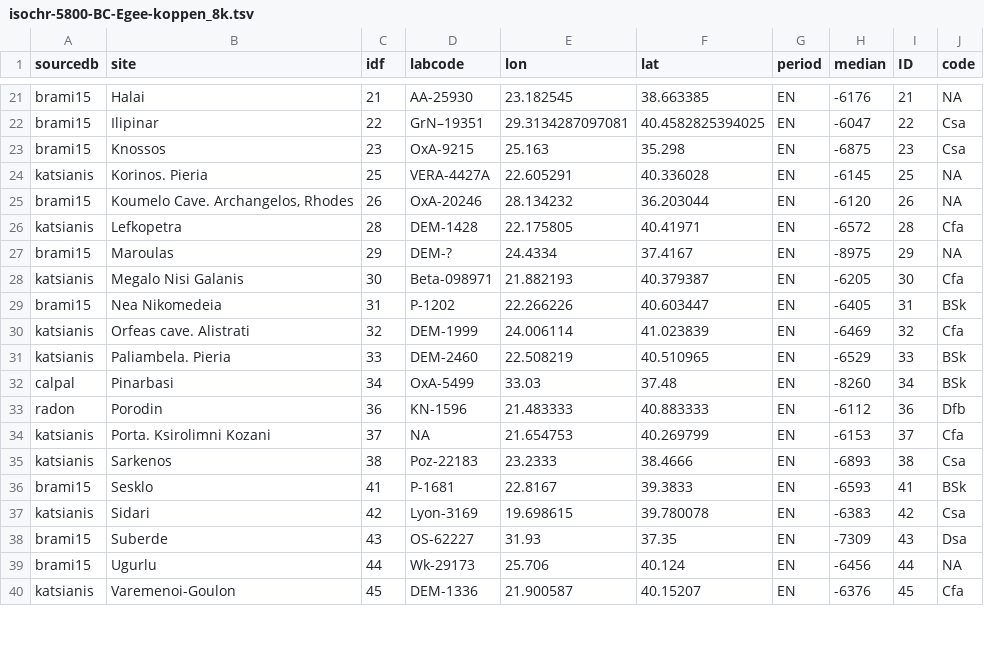
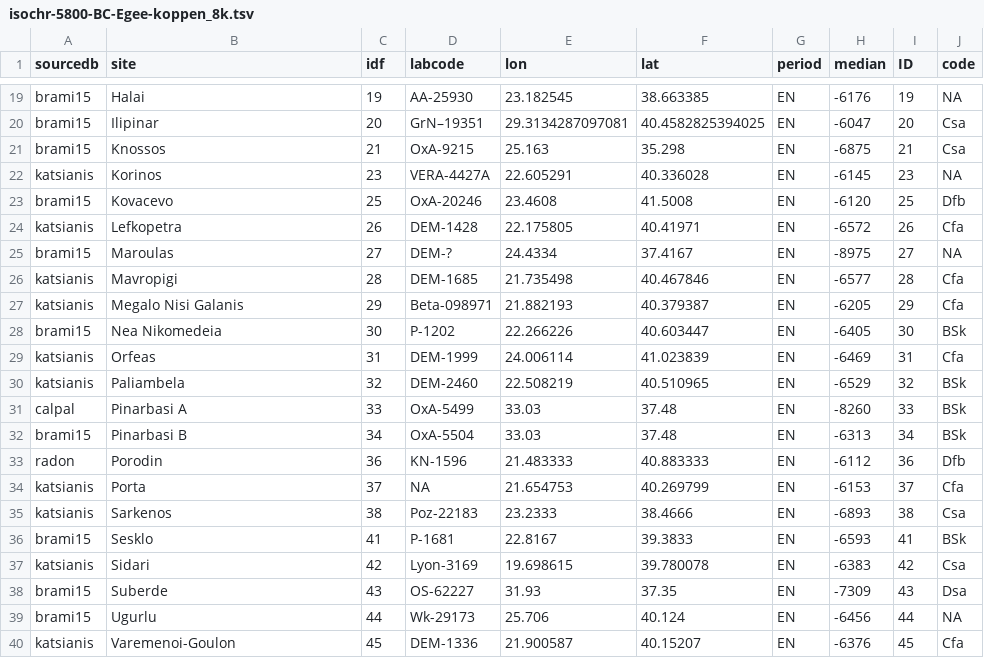
Before and after one commit to zoometh/neonet, a TSV file: doc/talks/2024-asd/img/isochr-5800-BC-Egee-koppen_8k.tsv, drawn as a sheet; only a part is shown, gaps mark what is left out; the diff covers the shown part only.

```diff
--- a/doc/talks/2024-asd/img/isochr-5800-BC-Egee-koppen_8k.tsv
+++ b/doc/talks/2024-asd/img/isochr-5800-BC-Egee-koppen_8k.tsv
@@ -21,15 +19,17 @@
-"brami15"	"Halai"	21	"AA-25930"	23.182545	38.663385	"EN"	-6176	21	NA
-"brami15"	"Ilipinar"	22	"GrN–19351"	29.3134287097081	40.4582825394025	"EN"	-6047	22	"Csa"
-"brami15"	"Knossos"	23	"OxA-9215"	25.163	35.298	"EN"	-6875	23	"Csa"
-"katsianis"	"Korinos. Pieria"	25	"VERA-4427A"	22.605291	40.336028	"EN"	-6145	25	NA
-"brami15"	"Koumelo Cave. Archangelos, Rhodes"	26	"OxA-20246"	28.134232	36.203044	"EN"	-6120	26	NA
-"katsianis"	"Lefkopetra"	28	"DEM-1428"	22.175805	40.41971	"EN"	-6572	28	"Cfa"
-"brami15"	"Maroulas"	29	"DEM-?"	24.4334	37.4167	"EN"	-8975	29	NA
-"katsianis"	"Megalo Nisi Galanis"	30	"Beta-098971"	21.882193	40.379387	"EN"	-6205	30	"Cfa"
-"brami15"	"Nea Nikomedeia"	31	"P-1202"	22.266226	40.603447	"EN"	-6405	31	"BSk"
-"katsianis"	"Orfeas cave. Alistrati"	32	"DEM-1999"	24.006114	41.023839	"EN"	-6469	32	"Cfa"
-"katsianis"	"Paliambela. Pieria"	33	"DEM-2460"	22.508219	40.510965	"EN"	-6529	33	"BSk"
-"calpal"	"Pinarbasi"	34	"OxA-5499"	33.03	37.48	"EN"	-8260	34	"BSk"
+"brami15"	"Halai"	19	"AA-25930"	23.182545	38.663385	"EN"	-6176	19	NA
+"brami15"	"Ilipinar"	20	"GrN–19351"	29.3134287097081	40.4582825394025	"EN"	-6047	20	"Csa"
+"brami15"	"Knossos"	21	"OxA-9215"	25.163	35.298	"EN"	-6875	21	"Csa"
+"katsianis"	"Korinos"	23	"VERA-4427A"	22.605291	40.336028	"EN"	-6145	23	NA
+"brami15"	"Kovacevo"	25	"OxA-20246"	23.4608	41.5008	"EN"	-6120	25	"Dfb"
+"katsianis"	"Lefkopetra"	26	"DEM-1428"	22.175805	40.41971	"EN"	-6572	26	"Cfa"
+"brami15"	"Maroulas"	27	"DEM-?"	24.4334	37.4167	"EN"	-8975	27	NA
+"katsianis"	"Mavropigi"	28	"DEM-1685"	21.735498	40.467846	"EN"	-6577	28	"Cfa"
+"katsianis"	"Megalo Nisi Galanis"	29	"Beta-098971"	21.882193	40.379387	"EN"	-6205	29	"Cfa"
+"brami15"	"Nea Nikomedeia"	30	"P-1202"	22.266226	40.603447	"EN"	-6405	30	"BSk"
+"katsianis"	"Orfeas"	31	"DEM-1999"	24.006114	41.023839	"EN"	-6469	31	"Cfa"
+"katsianis"	"Paliambela"	32	"DEM-2460"	22.508219	40.510965	"EN"	-6529	32	"BSk"
+"calpal"	"Pinarbasi A"	33	"OxA-5499"	33.03	37.48	"EN"	-8260	33	"BSk"
+"brami15"	"Pinarbasi B"	34	"OxA-5504"	33.03	37.48	"EN"	-6313	34	"BSk"
 "radon"	"Porodin"	36	"KN-1596"	21.483333	40.883333	"EN"	-6112	36	"Dfb"
-"katsianis"	"Porta. Ksirolimni Kozani"	37	NA	21.654753	40.269799	"EN"	-6153	37	"Cfa"
+"katsianis"	"Porta"	37	NA	21.654753	40.269799	"EN"	-6153	37	"Cfa"
 "katsianis"	"Sarkenos"	38	"Poz-22183"	23.2333	38.4666	"EN"	-6893	38	"Csa"
```
Also changed, not shown: 2 removed rows and 31 edited cells elsewhere in this file, doc/talks/2024-asd/img/isochr-6200-BC-Egee-koppen_8k.tsv, doc/talks/2024-asd/img/isochr-6600-BC-Egee-koppen_9k.tsv, 7 other files.
